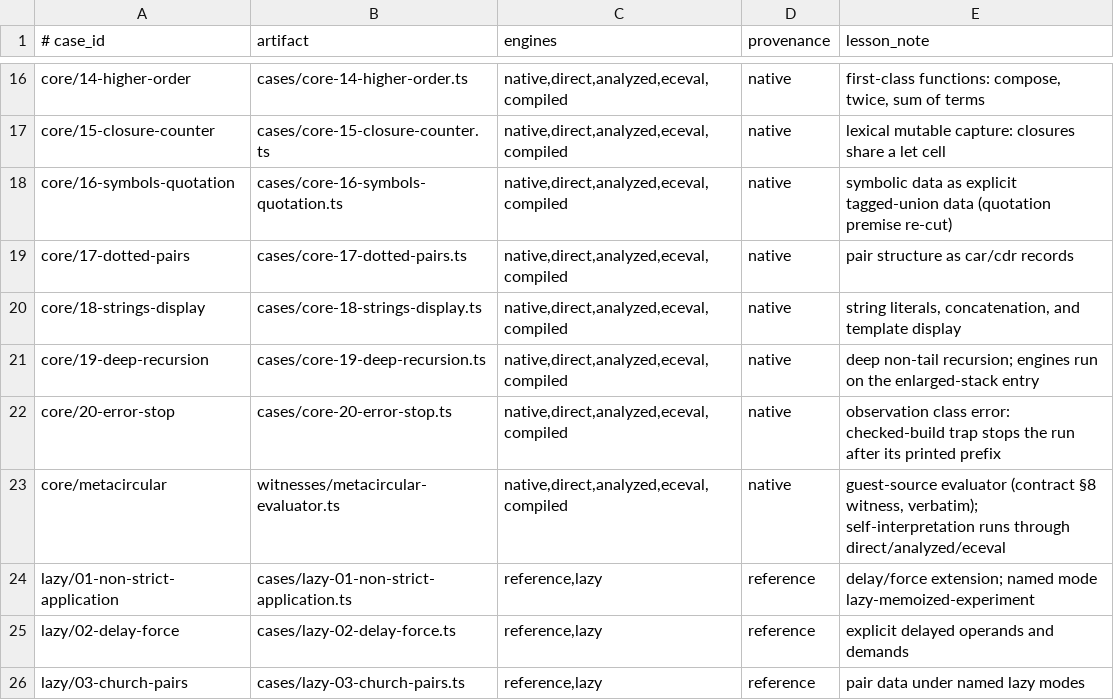
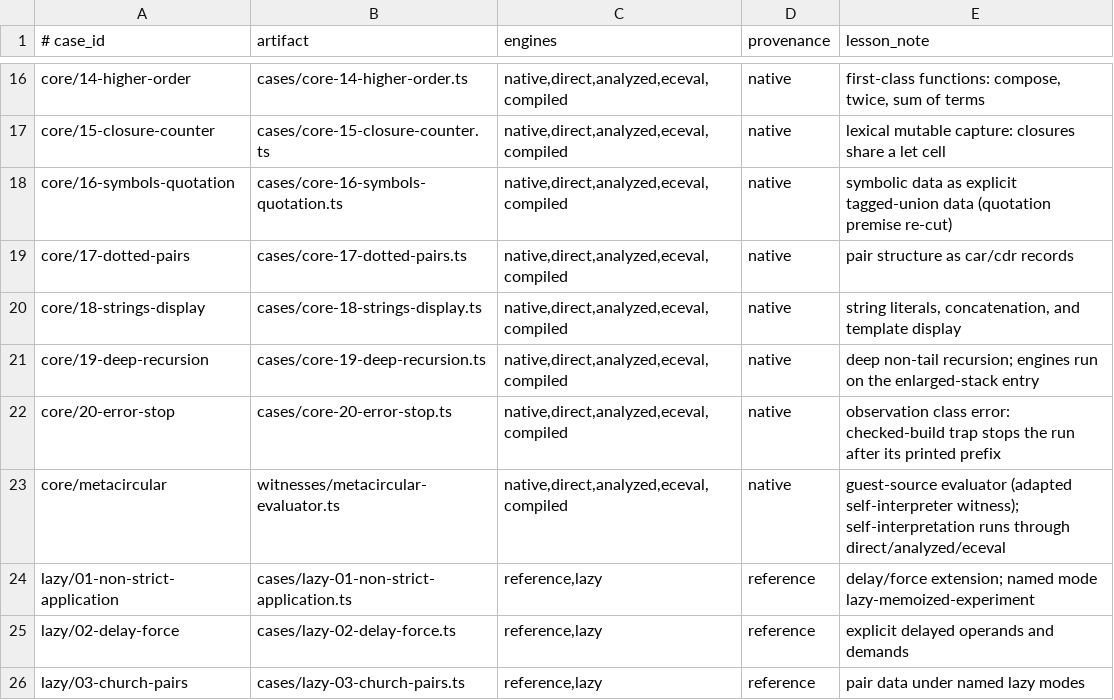
Before and after one commit to metaphorics/modern-sicp, a TSV file: spec/host-subsets/typescript/manifest.tsv, drawn as a sheet; only a part is shown, gaps mark what is left out.

Commit message:
Correct stale witness status across the subset contracts
The four grammar contracts still claimed their engines and witnesses
were unrun, and the TypeScript manifest described the metacircular
witness as a verbatim contract kernel. The edition gates and the
conformance run have executed; the adapted witness is not the kernel.
The migration plan records the kernel-versus-engines gap this exposed.

```diff
--- a/spec/host-subsets/typescript/manifest.tsv
+++ b/spec/host-subsets/typescript/manifest.tsv
@@ -22,3 +22,3 @@ core/19-deep-recursion	cases/core-19-deep-recursion.ts	native,direct,analyzed,ec
 core/20-error-stop	cases/core-20-error-stop.ts	native,direct,analyzed,eceval,compiled	native	observation class error: checked-build trap stops the run after its printed prefix
-core/metacircular	witnesses/metacircular-evaluator.ts	native,direct,analyzed,eceval,compiled	native	guest-source evaluator (contract §8 witness, verbatim); self-interpretation runs through direct/analyzed/eceval
+core/metacircular	witnesses/metacircular-evaluator.ts	native,direct,analyzed,eceval,compiled	native	guest-source evaluator (adapted self-interpreter witness); self-interpretation runs through direct/analyzed/eceval
 lazy/01-non-strict-application	cases/lazy-01-non-strict-application.ts	reference,lazy	reference	delay/force extension; named mode lazy-memoized-experiment
```
Also changed, not shown: 4 other files.
